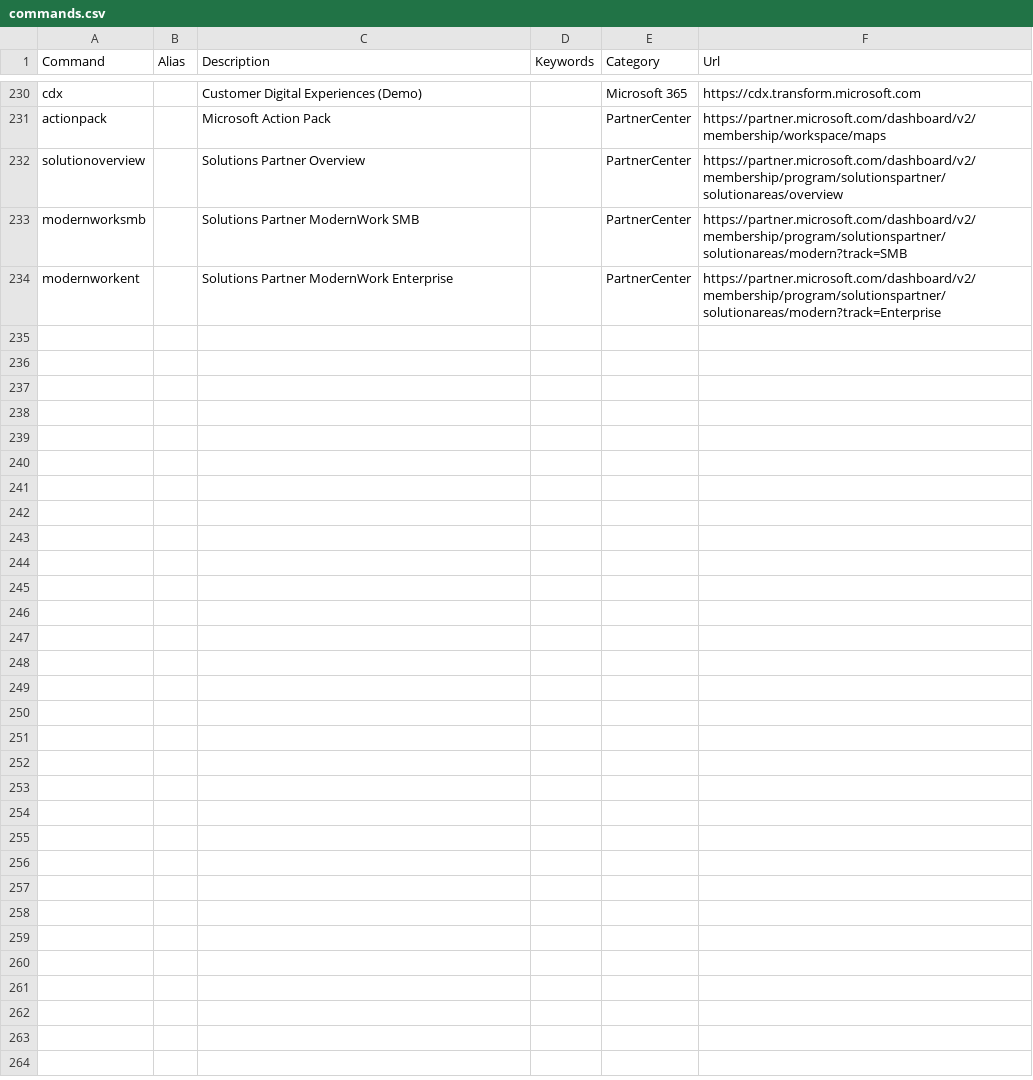
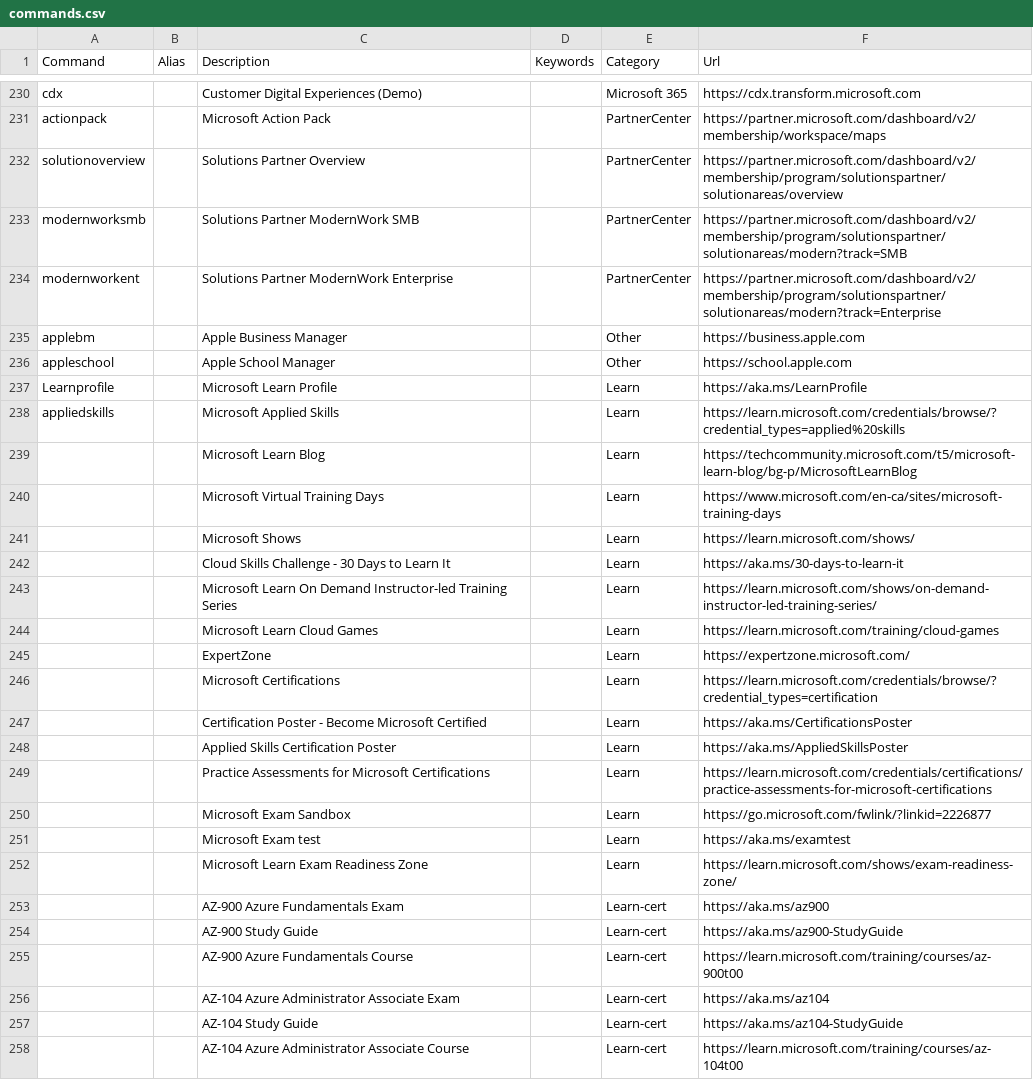
Before and after one commit to modernnerdplace/nerd.ms, a CSV file: config/commands.csv, drawn as a sheet; only a part is shown, gaps mark what is left out; the diff names each change by its address in the sheet, - before the commit and + after, or states it on an @@ line.

```diff
--- a/config/commands.csv
+++ b/config/commands.csv
+row 235: applebm |  | Apple Business Manager |  | Other | https://business.apple.com
+row 236: appleschool |  | Apple School Manager |  | Other | https://school.apple.com
+row 237: Learnprofile |  | Microsoft Learn Profile |  | Learn | https://aka.ms/LearnProfile
+row 238: appliedskills |  | Microsoft Applied Skills |  | Learn | https://learn.microsoft.com/credentials/browse/?credential_types=applied%20skills
+row 239:  |  | Microsoft Learn Blog |  | Learn | https://techcommunity.microsoft.com/t5/microsoft-learn-blog/bg-p/MicrosoftLearnBlog
+row 240:  |  | Microsoft Virtual Training Days |  | Learn | https://www.microsoft.com/en-ca/sites/microsoft-training-days
+row 241:  |  | Microsoft Shows |  | Learn | https://learn.microsoft.com/shows/
+row 242:  |  | Cloud Skills Challenge - 30 Days to Learn It |  | Learn | https://aka.ms/30-days-to-learn-it
+row 243:  |  | Microsoft Learn On Demand Instructor-led Training Series |  | Learn | https://learn.microsoft.com/shows/on-demand-instructor-led-training-series/
+row 244:  |  | Microsoft Learn Cloud Games |  | Learn | https://learn.microsoft.com/training/cloud-games
+row 245:  |  | ExpertZone |  | Learn | https://expertzone.microsoft.com/
+row 246:  |  | Microsoft Certifications |  | Learn | https://learn.microsoft.com/credentials/browse/?credential_types=certification
+row 247:  |  | Certification Poster - Become Microsoft Certified |  | Learn | https://aka.ms/CertificationsPoster
+row 248:  |  | Applied Skills Certification Poster |  | Learn | https://aka.ms/AppliedSkillsPoster
+row 249:  |  | Practice Assessments for Microsoft Certifications |  | Learn | https://learn.microsoft.com/credentials/certifications/practice-assessments-for-microsoft-certifications
+row 250:  |  | Microsoft Exam Sandbox |  | Learn | https://go.microsoft.com/fwlink/?linkid=2226877
+row 251:  |  | Microsoft Exam test |  | Learn | https://aka.ms/examtest
+row 252:  |  | Microsoft Learn Exam Readiness Zone |  | Learn | https://learn.microsoft.com/shows/exam-readiness-zone/
+row 253:  |  | AZ-900 Azure Fundamentals Exam |  | Learn-cert | https://aka.ms/az900
+row 254:  |  | AZ-900 Study Guide |  | Learn-cert | https://aka.ms/az900-StudyGuide
+row 255:  |  | AZ-900 Azure Fundamentals Course |  | Learn-cert | https://learn.microsoft.com/training/courses/az-900t00
+row 256:  |  | AZ-104 Azure Administrator Associate Exam |  | Learn-cert | https://aka.ms/az104
+row 257:  |  | AZ-104 Study Guide |  | Learn-cert | https://aka.ms/az104-StudyGuide
+row 258:  |  | AZ-104 Azure Administrator Associate Course |  | Learn-cert | https://learn.microsoft.com/training/courses/az-104t00
```
Also changed, not shown: 9 other files.
